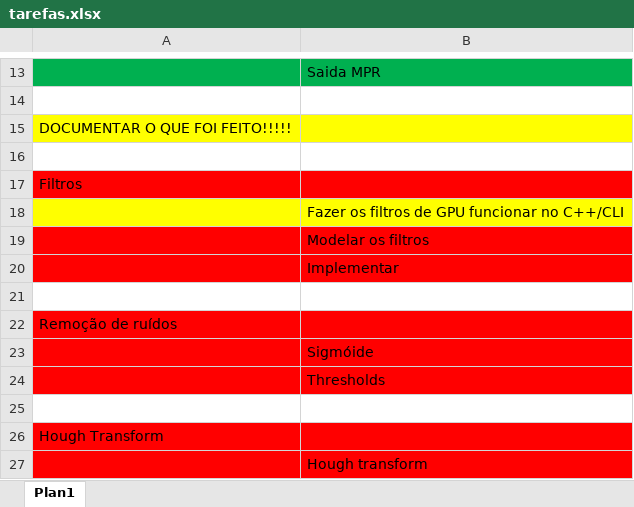
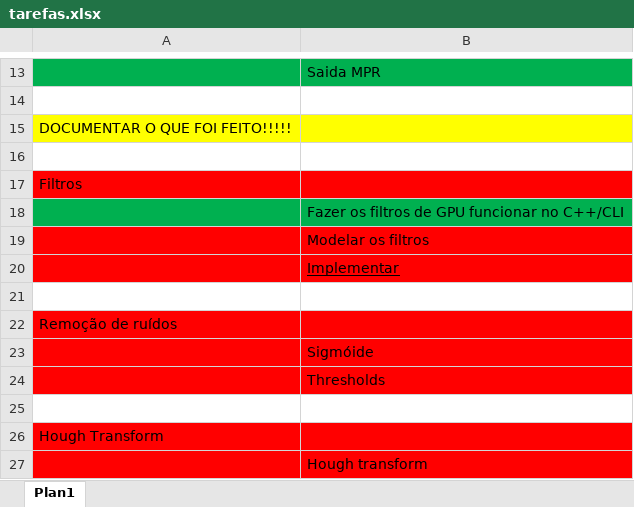
Before and after one commit to dongeronimo/exdental, an Excel workbook: exdental/tarefas.xlsx, sheet Plan1, drawn as a sheet; only a part is shown, gaps mark what is left out; values as stored, in another font and other column widths than the file's, no borders; the diff names each change by its address in the sheet, - before the commit and + after, or states it on an @@ line.

```diff
--- a/exdental/tarefas.xlsx (sheet Plan1)
+++ b/exdental/tarefas.xlsx (sheet Plan1)
-A18:B18 fill: #FFFF00
+A18:B18 fill: #00B050
-B20 underline: off
+B20 underline: on
```
Also changed, not shown: 2 other files.
